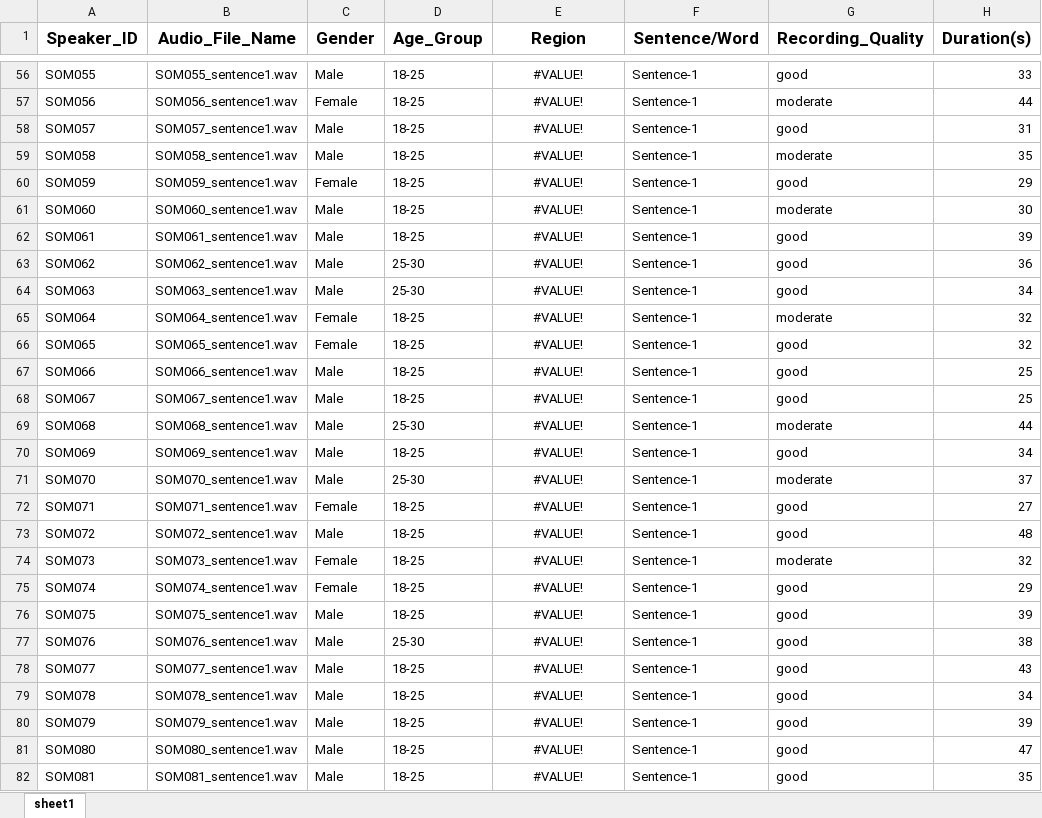
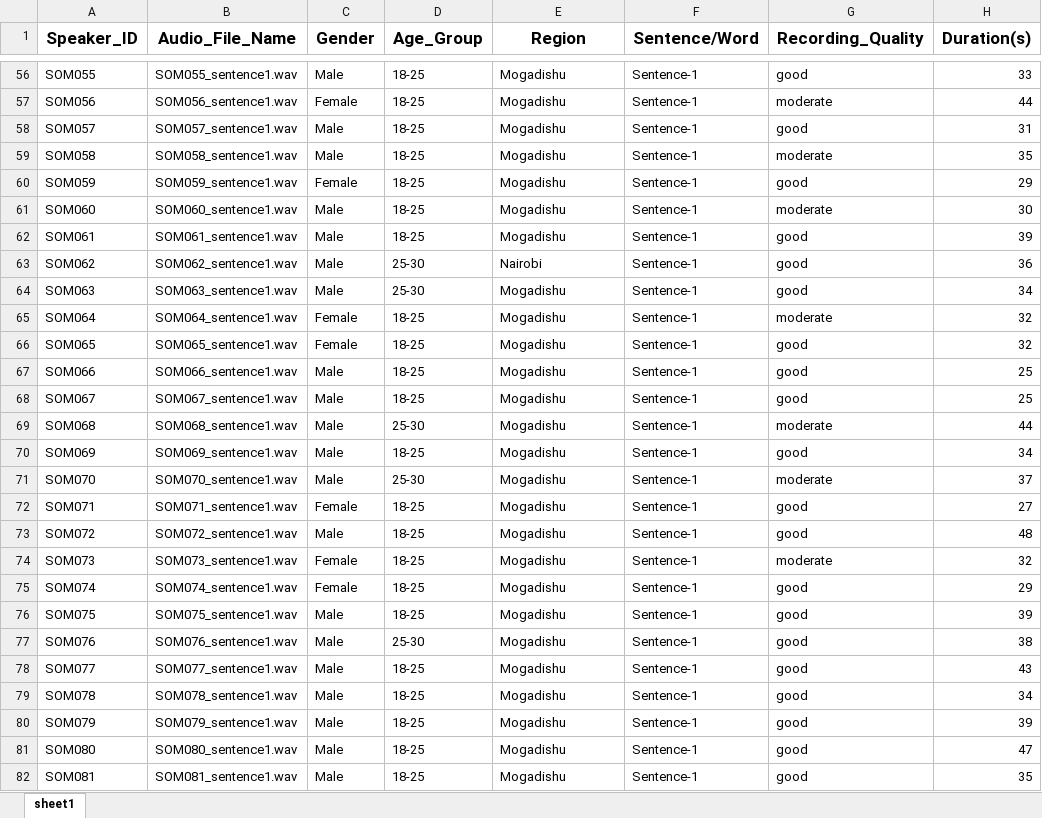
Before and after one commit to Jeylani-2526/SomaliAccentDB, an Excel workbook: Metadata/Somali_Accent_DB_Metadata.xlsx, sheet sheet1, drawn as a sheet; only a part is shown, gaps mark what is left out; values as stored, in another font and other column widths than the file's, no borders; the diff covers the shown part only; the diff names each change by its address in the sheet, - before the commit and + after, or states it on an @@ line.

```diff
--- a/Metadata/Somali_Accent_DB_Metadata.xlsx (sheet sheet1)
+++ b/Metadata/Somali_Accent_DB_Metadata.xlsx (sheet sheet1)
-E56:E82 alignment: center
+E56:E82 alignment: left
-E56:E62 (Region): #VALUE!
+E56:E62 (Region): Mogadishu
-E63 (Region): #VALUE!
+E63 (Region): Nairobi
-E64:E82 (Region): #VALUE!
+E64:E82 (Region): Mogadishu
```
Also changed, not shown: 173 edited cells and cell formats elsewhere in this sheet.
